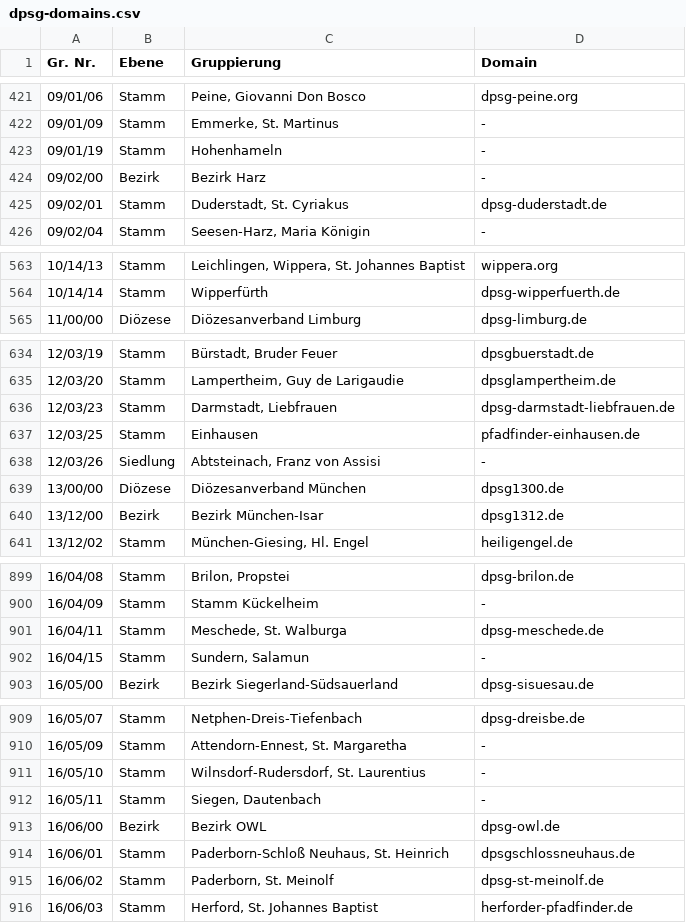
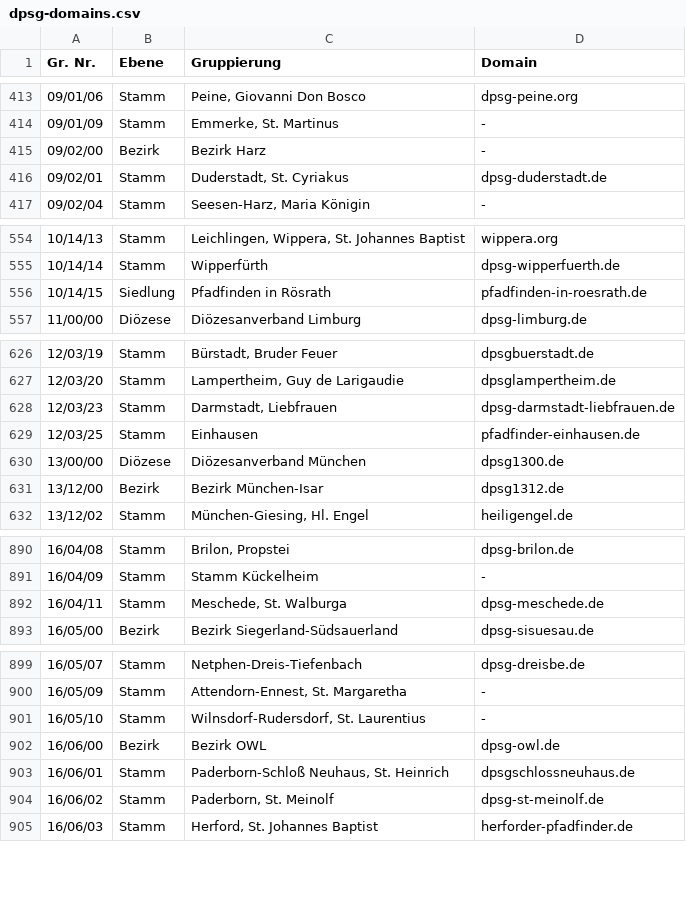
Before and after one commit to Schwarzzelt-IT/dpsg-domains, a CSV file: dpsg-domains.csv, drawn as a sheet; only a part is shown, gaps mark what is left out; the diff covers the shown part only.

```diff
--- a/dpsg-domains.csv
+++ b/dpsg-domains.csv
@@ -422,3 +414,2 @@ Gr. Nr.,Ebene,Gruppierung,Domain
 09/01/09,Stamm,"Emmerke, St. Martinus",-
-09/01/19,Stamm,"Hohenhameln",-
 09/02/00,Bezirk,"Bezirk Harz",-
@@ -564,2 +555,3 @@ Gr. Nr.,Ebene,Gruppierung,Domain
 10/14/14,Stamm,"Wipperfürth",dpsg-wipperfuerth.de
+10/14/15,Siedlung,"Pfadfinden in Rösrath",pfadfinden-in-roesrath.de
 11/00/00,Diözese,"Diözesanverband Limburg",dpsg-limburg.de
@@ -637,3 +629,2 @@ Gr. Nr.,Ebene,Gruppierung,Domain
 12/03/25,Stamm,"Einhausen",pfadfinder-einhausen.de
-12/03/26,Siedlung,"Abtsteinach, Franz von Assisi",-
 13/00/00,Diözese,"Diözesanverband München",dpsg1300.de
@@ -901,3 +892,2 @@ Gr. Nr.,Ebene,Gruppierung,Domain
 16/04/11,Stamm,"Meschede, St. Walburga",dpsg-meschede.de
-16/04/15,Stamm,"Sundern, Salamun",-
 16/05/00,Bezirk,"Bezirk Siegerland-Südsauerland",dpsg-sisuesau.de
@@ -911,3 +901,2 @@ Gr. Nr.,Ebene,Gruppierung,Domain
 16/05/10,Stamm,"Wilnsdorf-Rudersdorf, St. Laurentius",-
-16/05/11,Stamm,"Siegen, Dautenbach",-
 16/06/00,Bezirk,"Bezirk OWL",dpsg-owl.de
```
Also changed, not shown: 4 added rows, 15 removed rows and 7 edited cells elsewhere in this file.
